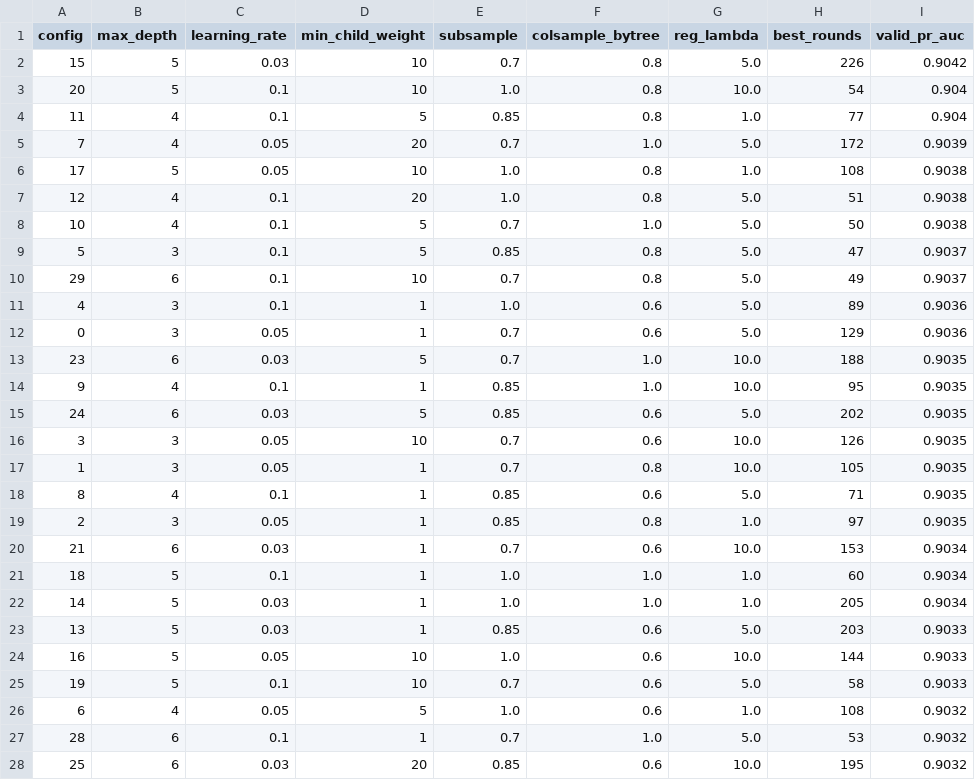
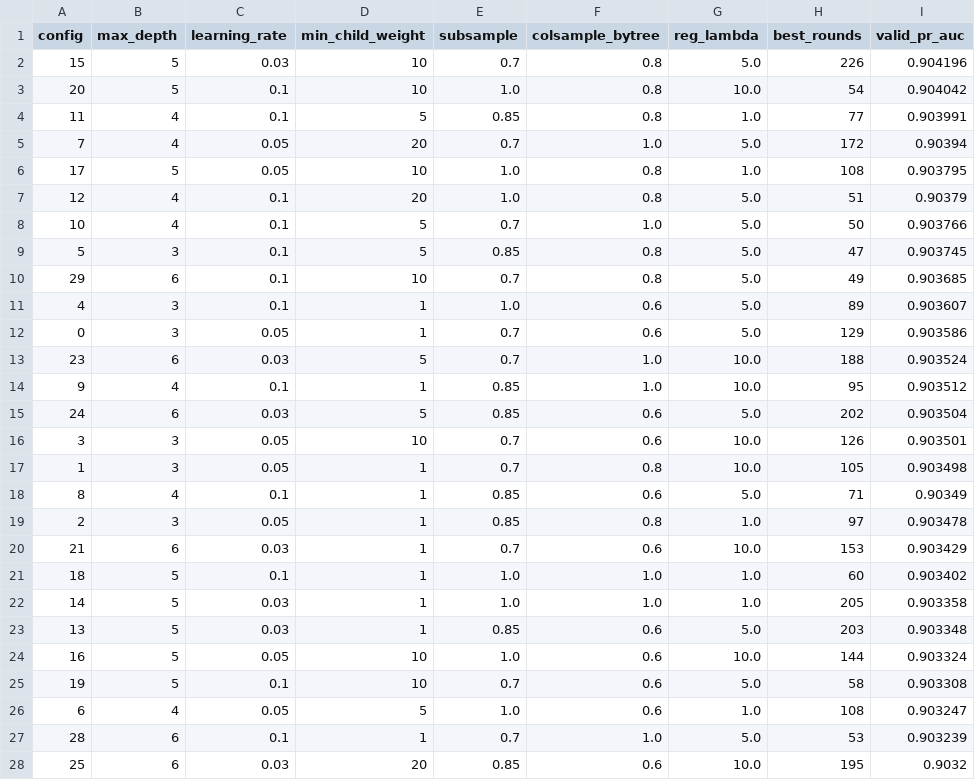
Before and after one commit to niranjan9155/london-crime-prediction, a CSV file: outputs/tables/tuning_xgb_full.csv, drawn as a sheet; only a part is shown; the diff covers the shown part only.

```diff
--- a/outputs/tables/tuning_xgb_full.csv
+++ b/outputs/tables/tuning_xgb_full.csv
@@ -1,28 +1,28 @@
 config,max_depth,learning_rate,min_child_weight,subsample,colsample_bytree,reg_lambda,best_rounds,valid_pr_auc
-15,5,0.03,10,0.7,0.8,5.0,226,0.9042
-20,5,0.1,10,1.0,0.8,10.0,54,0.904
-11,4,0.1,5,0.85,0.8,1.0,77,0.904
-7,4,0.05,20,0.7,1.0,5.0,172,0.9039
-17,5,0.05,10,1.0,0.8,1.0,108,0.9038
-12,4,0.1,20,1.0,0.8,5.0,51,0.9038
-10,4,0.1,5,0.7,1.0,5.0,50,0.9038
-5,3,0.1,5,0.85,0.8,5.0,47,0.9037
-29,6,0.1,10,0.7,0.8,5.0,49,0.9037
-4,3,0.1,1,1.0,0.6,5.0,89,0.9036
-0,3,0.05,1,0.7,0.6,5.0,129,0.9036
-23,6,0.03,5,0.7,1.0,10.0,188,0.9035
-9,4,0.1,1,0.85,1.0,10.0,95,0.9035
-24,6,0.03,5,0.85,0.6,5.0,202,0.9035
-3,3,0.05,10,0.7,0.6,10.0,126,0.9035
-1,3,0.05,1,0.7,0.8,10.0,105,0.9035
-8,4,0.1,1,0.85,0.6,5.0,71,0.9035
-2,3,0.05,1,0.85,0.8,1.0,97,0.9035
-21,6,0.03,1,0.7,0.6,10.0,153,0.9034
-18,5,0.1,1,1.0,1.0,1.0,60,0.9034
-14,5,0.03,1,1.0,1.0,1.0,205,0.9034
-13,5,0.03,1,0.85,0.6,5.0,203,0.9033
-16,5,0.05,10,1.0,0.6,10.0,144,0.9033
-19,5,0.1,10,0.7,0.6,5.0,58,0.9033
-6,4,0.05,5,1.0,0.6,1.0,108,0.9032
-28,6,0.1,1,0.7,1.0,5.0,53,0.9032
+15,5,0.03,10,0.7,0.8,5.0,226,0.904196
+20,5,0.1,10,1.0,0.8,10.0,54,0.904042
+11,4,0.1,5,0.85,0.8,1.0,77,0.903991
+7,4,0.05,20,0.7,1.0,5.0,172,0.90394
+17,5,0.05,10,1.0,0.8,1.0,108,0.903795
+12,4,0.1,20,1.0,0.8,5.0,51,0.90379
+10,4,0.1,5,0.7,1.0,5.0,50,0.903766
+5,3,0.1,5,0.85,0.8,5.0,47,0.903745
+29,6,0.1,10,0.7,0.8,5.0,49,0.903685
+4,3,0.1,1,1.0,0.6,5.0,89,0.903607
+0,3,0.05,1,0.7,0.6,5.0,129,0.903586
+23,6,0.03,5,0.7,1.0,10.0,188,0.903524
+9,4,0.1,1,0.85,1.0,10.0,95,0.903512
+24,6,0.03,5,0.85,0.6,5.0,202,0.903504
+3,3,0.05,10,0.7,0.6,10.0,126,0.903501
+1,3,0.05,1,0.7,0.8,10.0,105,0.903498
+8,4,0.1,1,0.85,0.6,5.0,71,0.90349
+2,3,0.05,1,0.85,0.8,1.0,97,0.903478
+21,6,0.03,1,0.7,0.6,10.0,153,0.903429
+18,5,0.1,1,1.0,1.0,1.0,60,0.903402
+14,5,0.03,1,1.0,1.0,1.0,205,0.903358
+13,5,0.03,1,0.85,0.6,5.0,203,0.903348
+16,5,0.05,10,1.0,0.6,10.0,144,0.903324
+19,5,0.1,10,0.7,0.6,5.0,58,0.903308
+6,4,0.05,5,1.0,0.6,1.0,108,0.903247
+28,6,0.1,1,0.7,1.0,5.0,53,0.903239
 25,6,0.03,20,0.85,0.6,10.0,195,0.9032
```
Also changed, not shown: 3 edited cells elsewhere in this file, outputs/tables/bootstrap_comparisons.csv, outputs/tables/shap_importance.csv, 8 other files.
